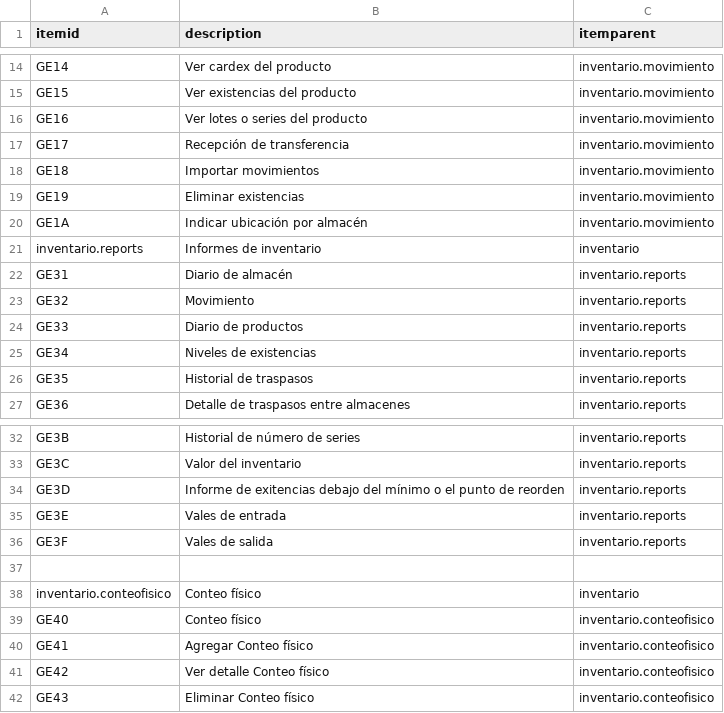
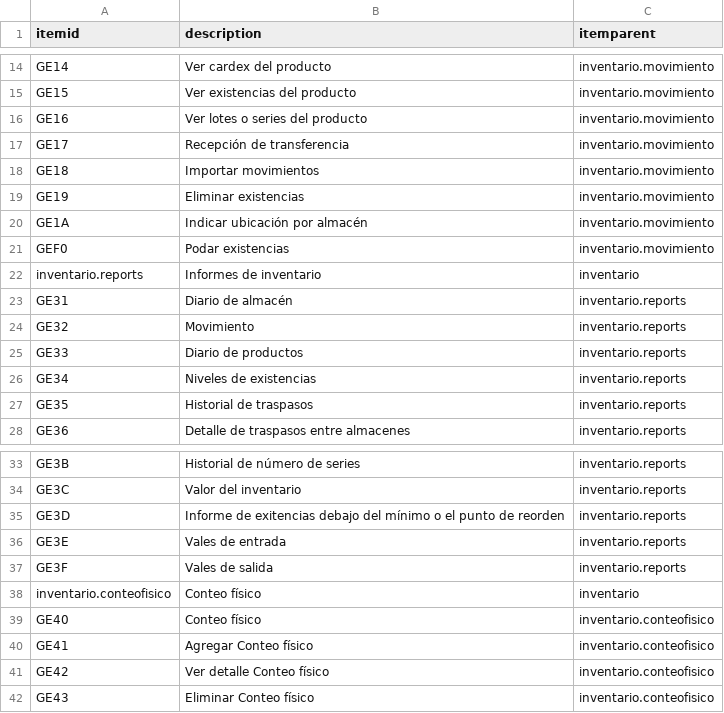
Before and after one commit to Induxsoft/movinv, a CSV file: src/inventario/_install/initial_data/sitem.csv, drawn as a sheet; only a part is shown, gaps mark what is left out.

```diff
--- a/src/inventario/_install/initial_data/sitem.csv
+++ b/src/inventario/_install/initial_data/sitem.csv
@@ -20,2 +20,3 @@ GE19,Eliminar existencias,inventario.movimiento
 GE1A,Indicar ubicación por almacén,inventario.movimiento
+GEF0,Podar existencias,inventario.movimiento
 inventario.reports,Informes de inventario,inventario
@@ -36,3 +37,2 @@ GE3E,Vales de entrada,inventario.reports
 GE3F,Vales de salida,inventario.reports
-
 inventario.conteofisico,"Conteo físico",inventario
```
Also changed, not shown: src/inventario/_install/app_info/sys_app_item_action.csv, 3 other files.
